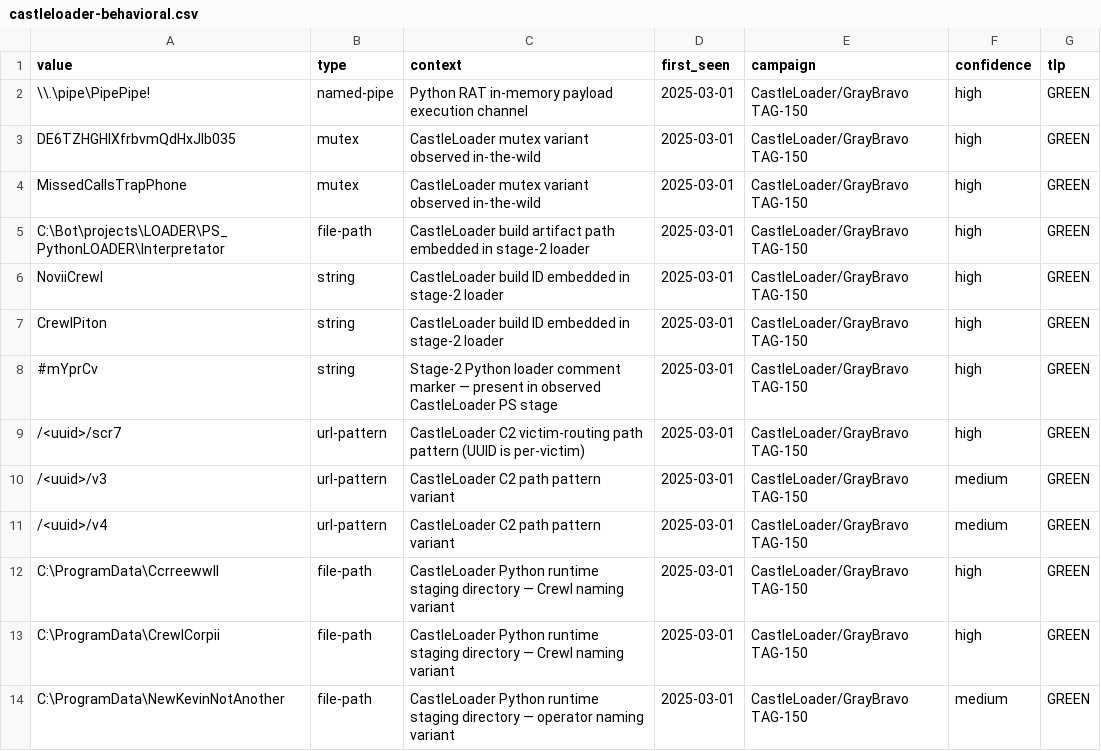
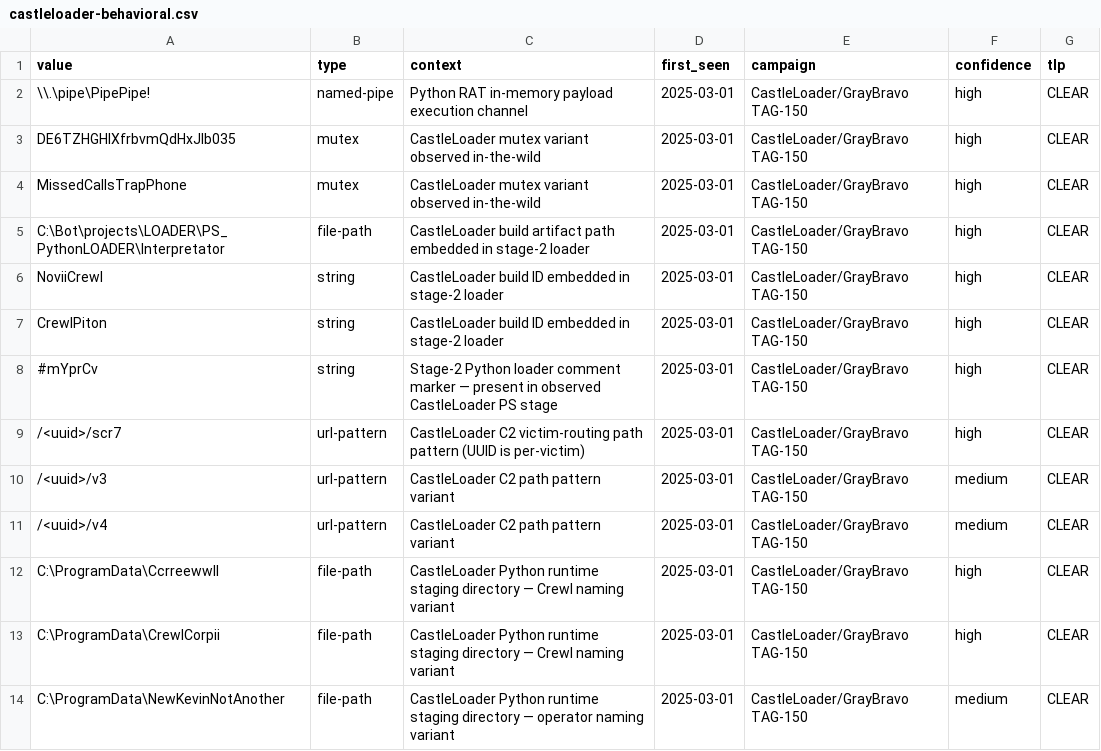
Before and after one commit to Justice-Hammer/threat-hunting-detections, a CSV file: indicators/castleloader-behavioral.csv, drawn as a sheet.

Commit message:
fix: correct detection accuracy, GitHub rendering, and TLP labeling
- Convert body [[wikilinks]] to GitHub-relative Markdown links (were rendering
  as literal text on github.com).
- Relabel TLP:GREEN -> TLP:CLEAR across README, indicators, and CSVs (public
  repo content is TLP:CLEAR under FIRST TLP 2.0; GREEN forbids public channels).
- DET-0002..0006 Sigma: regenerate ids as valid UUIDv4 (two were malformed),
  add author/date, set status: test (SigmaHQ maturity vocab).
- DET-0006: proxy logsource no longer pinned to product: windows; rule keyed on
  URL-observable /prod-api/ + /socket/1 (component vocabulary lives in the JS
  body, not the URL) with a companion YARA rule for the content surface;
  KQL/SPL/ES|QL translations aligned.
- DET-0005: CrowdStrike event corrected from AsepValueUpdate (registry) to
  NewExecutableWritten/NewScriptWritten (Startup-folder file write).
- DET-0004: add T1105 (finger ingress tool transfer).
- HUNT-0006: ChaCha20/RC4 C2 remapped T1132 -> T1573.001; reconcile frontmatter
  technique/tactic lists with body ATT&CK mapping (also HUNT-0005/0007).
- Sanitization: replace real-looking ypprdf.top with example-backend.top.
- Script docs: s3-probe candidate count (12) and --max-keys semantics; use
  printf not echo in domain-correlate example.
- Add public-attribution sections (ClickFix/EVALUSION, CastleLoader/TAG-150,
  PBaaS) substantiating the TLP:CLEAR release.

```diff
--- a/indicators/castleloader-behavioral.csv
+++ b/indicators/castleloader-behavioral.csv
@@ -1,14 +1,14 @@
 value,type,context,first_seen,campaign,confidence,tlp
-\\.\pipe\PipePipe!,named-pipe,Python RAT in-memory payload execution channel,2025-03-01,CastleLoader/GrayBravo TAG-150,high,GREEN
-DE6TZHGHlXfrbvmQdHxJIb035,mutex,CastleLoader mutex variant observed in-the-wild,2025-03-01,CastleLoader/GrayBravo TAG-150,high,GREEN
-MissedCallsTrapPhone,mutex,CastleLoader mutex variant observed in-the-wild,2025-03-01,CastleLoader/GrayBravo TAG-150,high,GREEN
-C:\Bot\projects\LOADER\PS_PythonLOADER\Interpretator,file-path,CastleLoader build artifact path embedded in stage-2 loader,2025-03-01,CastleLoader/GrayBravo TAG-150,high,GREEN
-NoviiCrewl,string,CastleLoader build ID embedded in stage-2 loader,2025-03-01,CastleLoader/GrayBravo TAG-150,high,GREEN
-CrewlPiton,string,CastleLoader build ID embedded in stage-2 loader,2025-03-01,CastleLoader/GrayBravo TAG-150,high,GREEN
-#mYprCv,string,Stage-2 Python loader comment marker — present in observed CastleLoader PS stage,2025-03-01,CastleLoader/GrayBravo TAG-150,high,GREEN
-/<uuid>/scr7,url-pattern,CastleLoader C2 victim-routing path pattern (UUID is per-victim),2025-03-01,CastleLoader/GrayBravo TAG-150,high,GREEN
-/<uuid>/v3,url-pattern,CastleLoader C2 path pattern variant,2025-03-01,CastleLoader/GrayBravo TAG-150,medium,GREEN
-/<uuid>/v4,url-pattern,CastleLoader C2 path pattern variant,2025-03-01,CastleLoader/GrayBravo TAG-150,medium,GREEN
-C:\ProgramData\Ccrreewwll,file-path,CastleLoader Python runtime staging directory — Crewl naming variant,2025-03-01,CastleLoader/GrayBravo TAG-150,high,GREEN
-C:\ProgramData\CrewlCorpii,file-path,CastleLoader Python runtime staging directory — Crewl naming variant,2025-03-01,CastleLoader/GrayBravo TAG-150,high,GREEN
-C:\ProgramData\NewKevinNotAnother,file-path,CastleLoader Python runtime staging directory — operator naming variant,2025-03-01,CastleLoader/GrayBravo TAG-150,medium,GREEN
+\\.\pipe\PipePipe!,named-pipe,Python RAT in-memory payload execution channel,2025-03-01,CastleLoader/GrayBravo TAG-150,high,CLEAR
+DE6TZHGHlXfrbvmQdHxJIb035,mutex,CastleLoader mutex variant observed in-the-wild,2025-03-01,CastleLoader/GrayBravo TAG-150,high,CLEAR
+MissedCallsTrapPhone,mutex,CastleLoader mutex variant observed in-the-wild,2025-03-01,CastleLoader/GrayBravo TAG-150,high,CLEAR
+C:\Bot\projects\LOADER\PS_PythonLOADER\Interpretator,file-path,CastleLoader build artifact path embedded in stage-2 loader,2025-03-01,CastleLoader/GrayBravo TAG-150,high,CLEAR
+NoviiCrewl,string,CastleLoader build ID embedded in stage-2 loader,2025-03-01,CastleLoader/GrayBravo TAG-150,high,CLEAR
+CrewlPiton,string,CastleLoader build ID embedded in stage-2 loader,2025-03-01,CastleLoader/GrayBravo TAG-150,high,CLEAR
+#mYprCv,string,Stage-2 Python loader comment marker — present in observed CastleLoader PS stage,2025-03-01,CastleLoader/GrayBravo TAG-150,high,CLEAR
+/<uuid>/scr7,url-pattern,CastleLoader C2 victim-routing path pattern (UUID is per-victim),2025-03-01,CastleLoader/GrayBravo TAG-150,high,CLEAR
+/<uuid>/v3,url-pattern,CastleLoader C2 path pattern variant,2025-03-01,CastleLoader/GrayBravo TAG-150,medium,CLEAR
+/<uuid>/v4,url-pattern,CastleLoader C2 path pattern variant,2025-03-01,CastleLoader/GrayBravo TAG-150,medium,CLEAR
+C:\ProgramData\Ccrreewwll,file-path,CastleLoader Python runtime staging directory — Crewl naming variant,2025-03-01,CastleLoader/GrayBravo TAG-150,high,CLEAR
+C:\ProgramData\CrewlCorpii,file-path,CastleLoader Python runtime staging directory — Crewl naming variant,2025-03-01,CastleLoader/GrayBravo TAG-150,high,CLEAR
+C:\ProgramData\NewKevinNotAnother,file-path,CastleLoader Python runtime staging directory — operator naming variant,2025-03-01,CastleLoader/GrayBravo TAG-150,medium,CLEAR
```
Also changed, not shown: indicators/clickfix-kit-strings.csv, indicators/pbaas-platform-strings.csv, 16 other files.
